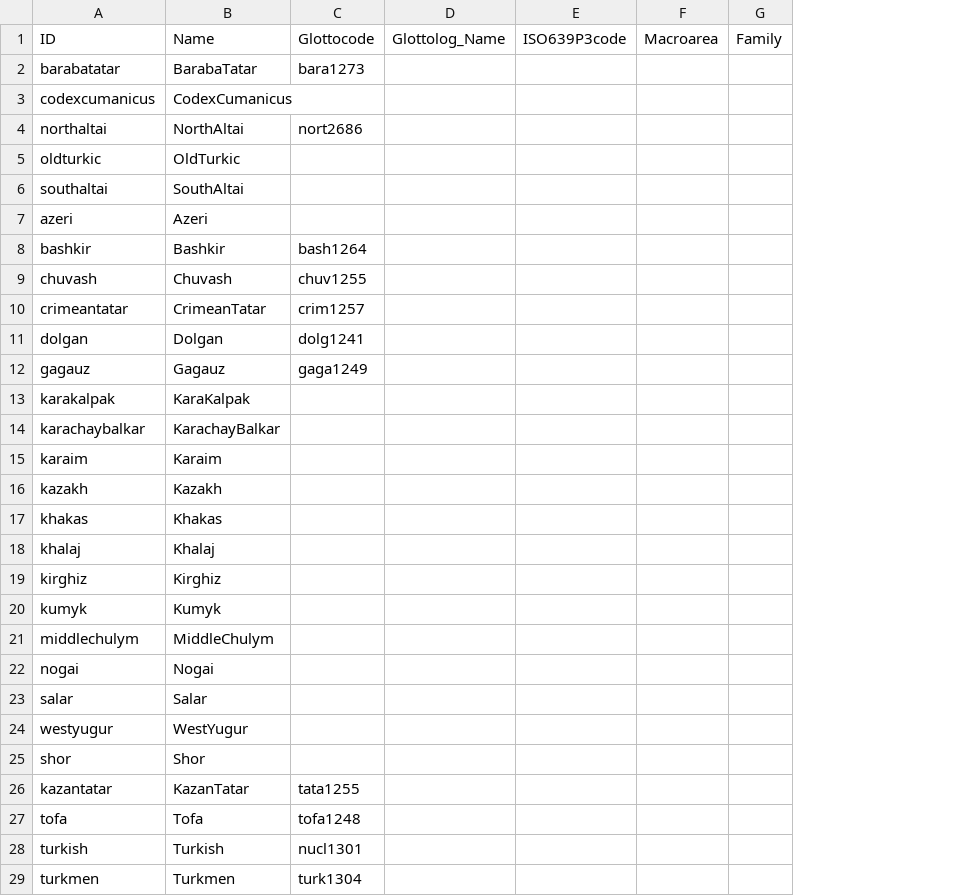
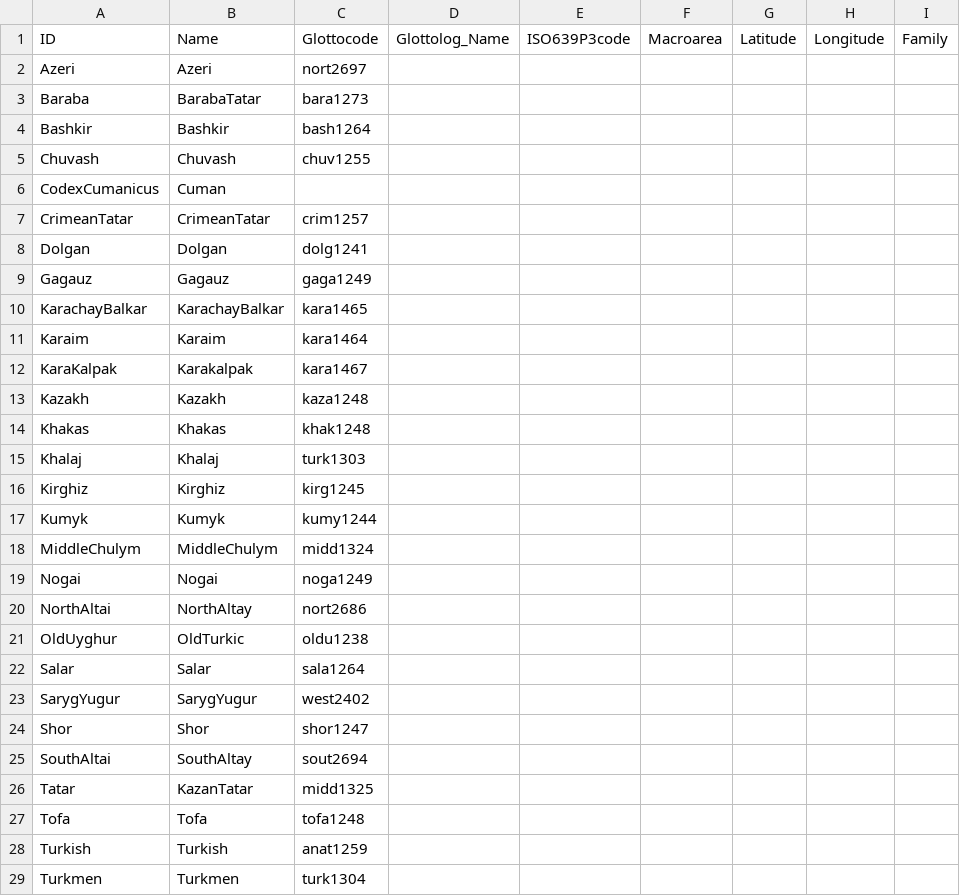
Before and after one commit to lexibank/savelyevturkic, a CSV file: cldf/languages.csv, drawn as a sheet; only a part is shown; removed rows and columns are numbered as before the commit, all else as after; the diff covers the shown part only; the diff names each change by its address in the sheet, - before the commit and + after, or states it on an @@ line.

```diff
--- a/cldf/languages.csv
+++ b/cldf/languages.csv
-column A, rows 1-2: ID | barabatatar; rows 8-12: bashkir | chuvash | crimeantatar | dolgan | gagauz; rows 14-23: karachaybalkar | karaim | kazakh | khakas | khalaj | kirghiz | kumyk | middlechulym | nogai | salar; rows 25-29: shor | kazantatar | tofa | turkish | turkmen
+column A, row 1: ID; rows 3-5: Baraba | Bashkir | Chuvash; rows 7-11: CrimeanTatar | Dolgan | Gagauz | KarachayBalkar | Karaim; rows 13-19: Kazakh | Khakas | Khalaj | Kirghiz | Kumyk | MiddleChulym | Nogai; row 22: Salar; row 24: Shor; rows 26-29: Tatar | Tofa | Turkish | Turkmen
+column G, row 1: Latitude
+column H, row 1: Longitude
+row 2: Azeri | Azeri | nort2697
-row 3: codexcumanicus | CodexCumanicus
-row 4: northaltai | NorthAltai | nort2686
-row 5: oldturkic | OldTurkic
-row 6: southaltai | SouthAltai
-row 7: azeri | Azeri
+row 6: CodexCumanicus | Cuman
-row 13: karakalpak | KaraKalpak
-C10: (empty)
+C10: kara1465
-C11: (empty)
+C11: kara1464
+row 12: KaraKalpak | Karakalpak | kara1467
-C13: (empty)
+C13: kaza1248
-C14: (empty)
+C14: khak1248
-C15: (empty)
+C15: turk1303
-C16: (empty)
+C16: kirg1245
-C17: (empty)
+C17: kumy1244
-C18: (empty)
+C18: midd1324
-C19: (empty)
+C19: noga1249
+row 20: NorthAltai | NorthAltay | nort2686
+row 21: OldUyghur | OldTurkic | oldu1238
-C22: (empty)
+C22: sala1264
-row 24: westyugur | WestYugur
+row 23: SarygYugur | SarygYugur | west2402
-C24: (empty)
+C24: shor1247
+row 25: SouthAltai | SouthAltay | sout2694
-C26: tata1255
+C26: midd1325
-C28: nucl1301
+C28: anat1259
```
Also changed, not shown: 1 edited cell elsewhere in this file, cldf/parameters.csv, etc/languages.csv, 10 other files.
